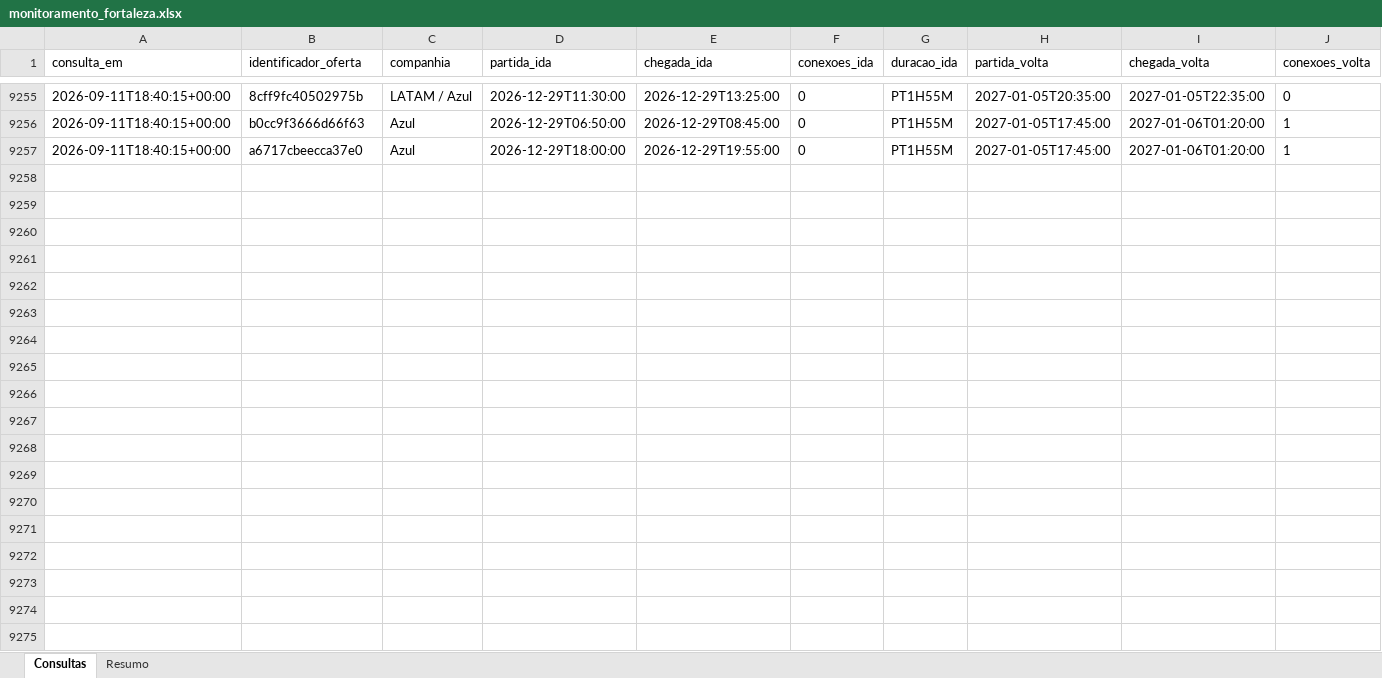
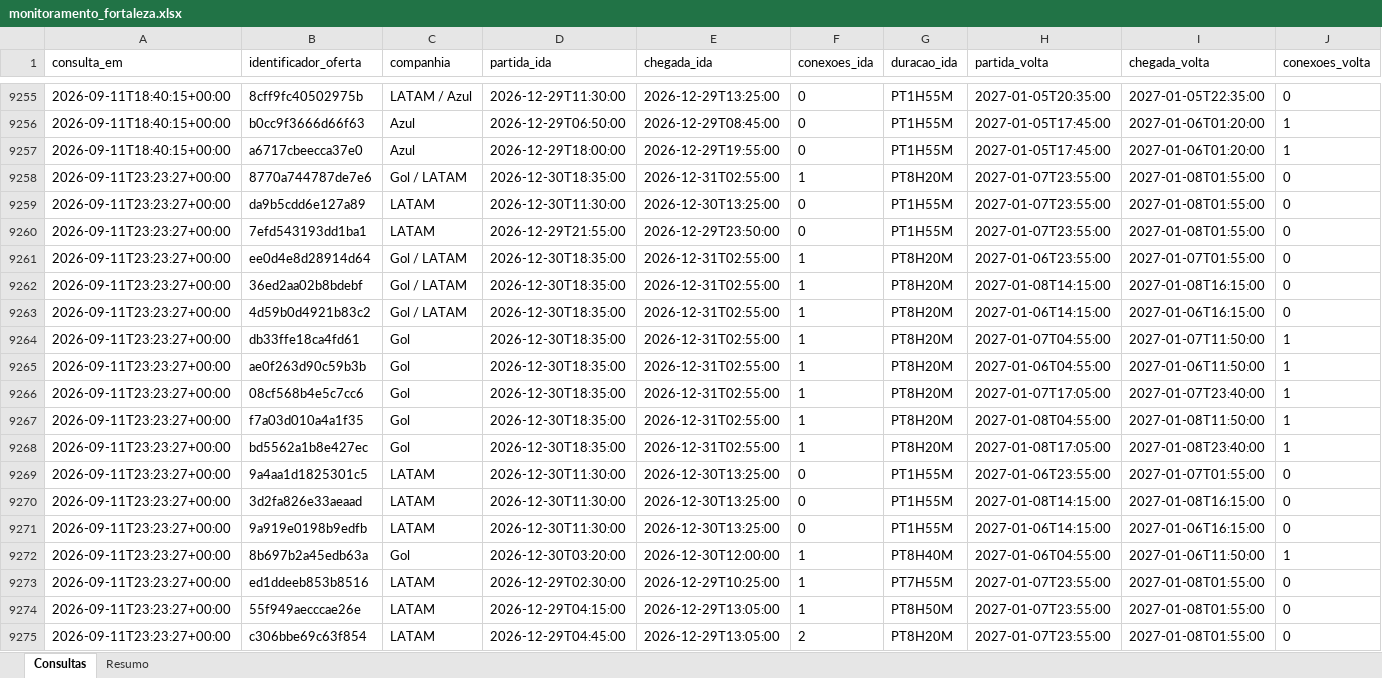
Before and after one commit to asouzaa/monitora-voos, an Excel workbook: docs/monitoramento_fortaleza.xlsx, sheet Consultas, drawn as a sheet; only a part is shown, gaps mark what is left out; values as stored, in another font and other column widths than the file's, no borders; rows hold the shown columns only; the diff covers the shown part only; the diff names each change by its address in the sheet, - before the commit and + after, or states it on an @@ line.

```diff
--- a/docs/monitoramento_fortaleza.xlsx (sheet Consultas)
+++ b/docs/monitoramento_fortaleza.xlsx (sheet Consultas)
+row 9258: 2026-09-11T23:23:27+00:00 | 8770a744787de7e6 | Gol / LATAM | 2026-12-30T18:35:00 | 2026-12-31T02:55:00 | 1 | PT8H20M | 2027-01-07T23:55:00 | 2027-01-08T01:55:00 | 0
+row 9259: 2026-09-11T23:23:27+00:00 | da9b5cdd6e127a89 | LATAM | 2026-12-30T11:30:00 | 2026-12-30T13:25:00 | 0 | PT1H55M | 2027-01-07T23:55:00 | 2027-01-08T01:55:00 | 0
+row 9260: 2026-09-11T23:23:27+00:00 | 7efd543193dd1ba1 | LATAM | 2026-12-29T21:55:00 | 2026-12-29T23:50:00 | 0 | PT1H55M | 2027-01-07T23:55:00 | 2027-01-08T01:55:00 | 0
+row 9261: 2026-09-11T23:23:27+00:00 | ee0d4e8d28914d64 | Gol / LATAM | 2026-12-30T18:35:00 | 2026-12-31T02:55:00 | 1 | PT8H20M | 2027-01-06T23:55:00 | 2027-01-07T01:55:00 | 0
+row 9262: 2026-09-11T23:23:27+00:00 | 36ed2aa02b8bdebf | Gol / LATAM | 2026-12-30T18:35:00 | 2026-12-31T02:55:00 | 1 | PT8H20M | 2027-01-08T14:15:00 | 2027-01-08T16:15:00 | 0
+row 9263: 2026-09-11T23:23:27+00:00 | 4d59b0d4921b83c2 | Gol / LATAM | 2026-12-30T18:35:00 | 2026-12-31T02:55:00 | 1 | PT8H20M | 2027-01-06T14:15:00 | 2027-01-06T16:15:00 | 0
+row 9264: 2026-09-11T23:23:27+00:00 | db33ffe18ca4fd61 | Gol | 2026-12-30T18:35:00 | 2026-12-31T02:55:00 | 1 | PT8H20M | 2027-01-07T04:55:00 | 2027-01-07T11:50:00 | 1
+row 9265: 2026-09-11T23:23:27+00:00 | ae0f263d90c59b3b | Gol | 2026-12-30T18:35:00 | 2026-12-31T02:55:00 | 1 | PT8H20M | 2027-01-06T04:55:00 | 2027-01-06T11:50:00 | 1
+row 9266: 2026-09-11T23:23:27+00:00 | 08cf568b4e5c7cc6 | Gol | 2026-12-30T18:35:00 | 2026-12-31T02:55:00 | 1 | PT8H20M | 2027-01-07T17:05:00 | 2027-01-07T23:40:00 | 1
+row 9267: 2026-09-11T23:23:27+00:00 | f7a03d010a4a1f35 | Gol | 2026-12-30T18:35:00 | 2026-12-31T02:55:00 | 1 | PT8H20M | 2027-01-08T04:55:00 | 2027-01-08T11:50:00 | 1
+row 9268: 2026-09-11T23:23:27+00:00 | bd5562a1b8e427ec | Gol | 2026-12-30T18:35:00 | 2026-12-31T02:55:00 | 1 | PT8H20M | 2027-01-08T17:05:00 | 2027-01-08T23:40:00 | 1
+row 9269: 2026-09-11T23:23:27+00:00 | 9a4aa1d1825301c5 | LATAM | 2026-12-30T11:30:00 | 2026-12-30T13:25:00 | 0 | PT1H55M | 2027-01-06T23:55:00 | 2027-01-07T01:55:00 | 0
+row 9270: 2026-09-11T23:23:27+00:00 | 3d2fa826e33aeaad | LATAM | 2026-12-30T11:30:00 | 2026-12-30T13:25:00 | 0 | PT1H55M | 2027-01-08T14:15:00 | 2027-01-08T16:15:00 | 0
+row 9271: 2026-09-11T23:23:27+00:00 | 9a919e0198b9edfb | LATAM | 2026-12-30T11:30:00 | 2026-12-30T13:25:00 | 0 | PT1H55M | 2027-01-06T14:15:00 | 2027-01-06T16:15:00 | 0
+row 9272: 2026-09-11T23:23:27+00:00 | 8b697b2a45edb63a | Gol | 2026-12-30T03:20:00 | 2026-12-30T12:00:00 | 1 | PT8H40M | 2027-01-06T04:55:00 | 2027-01-06T11:50:00 | 1
+row 9273: 2026-09-11T23:23:27+00:00 | ed1ddeeb853b8516 | LATAM | 2026-12-29T02:30:00 | 2026-12-29T10:25:00 | 1 | PT7H55M | 2027-01-07T23:55:00 | 2027-01-08T01:55:00 | 0
+row 9274: 2026-09-11T23:23:27+00:00 | 55f949aecccae26e | LATAM | 2026-12-29T04:15:00 | 2026-12-29T13:05:00 | 1 | PT8H50M | 2027-01-07T23:55:00 | 2027-01-08T01:55:00 | 0
+row 9275: 2026-09-11T23:23:27+00:00 | c306bbe69c63f854 | LATAM | 2026-12-29T04:45:00 | 2026-12-29T13:05:00 | 2 | PT8H20M | 2027-01-07T23:55:00 | 2027-01-08T01:55:00 | 0
```
Also changed, not shown: 102 added rows elsewhere in this sheet, sheet Resumo, docs/monitoramento_joao_pessoa.xlsx, docs/monitoramento_maceio.xlsx, 9 other files.
